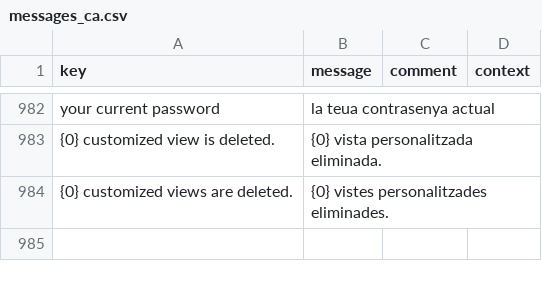
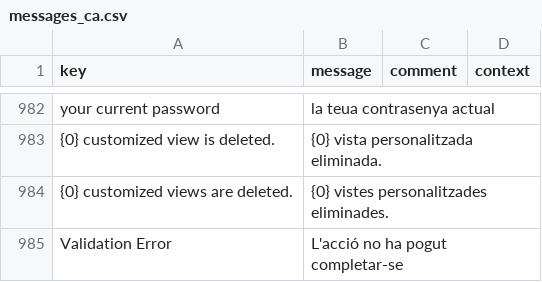
Before and after one commit to educaflow/secretaria-virtual, a CSV file: src/main/resources/i18n/messages_ca.csv, drawn as a sheet; only a part is shown, gaps mark what is left out.

Commit message:
2 nuevas traducciones

```diff
--- a/src/main/resources/i18n/messages_ca.csv
+++ b/src/main/resources/i18n/messages_ca.csv
@@ -984 +984,2 @@
 "{0} customized views are deleted.","{0} vistes personalitzades eliminades.",,
+"Validation Error","L'acció no ha pogut completar-se",,
```
